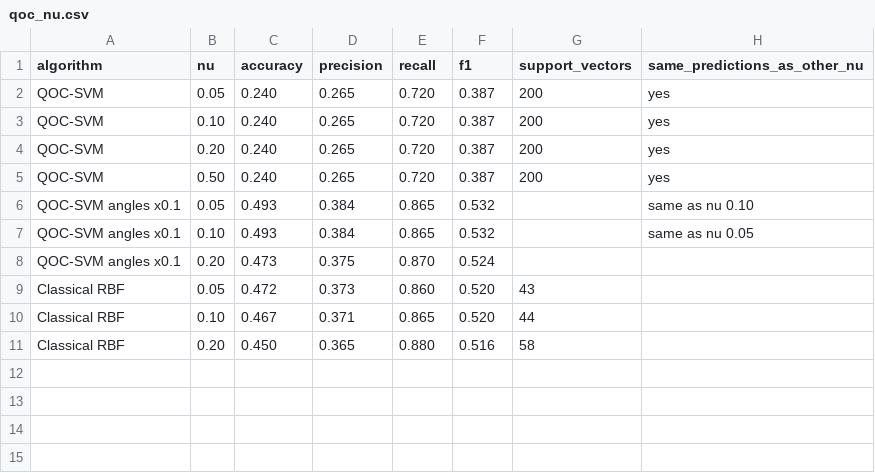
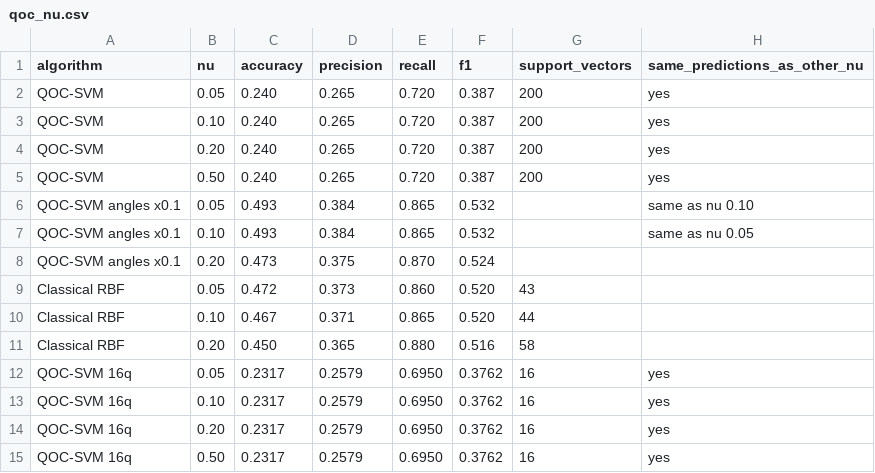
Before and after one commit to sajibmitra/optee-rpi5, a CSV file: docs/experimental-data/qoc_nu.csv, drawn as a sheet.

```diff
--- a/docs/experimental-data/qoc_nu.csv
+++ b/docs/experimental-data/qoc_nu.csv
@@ -11 +11,5 @@ Classical RBF,0.10,0.467,0.371,0.865,0.520,44,
 Classical RBF,0.20,0.450,0.365,0.880,0.516,58,
+QOC-SVM 16q,0.05,0.2317,0.2579,0.6950,0.3762,16,yes
+QOC-SVM 16q,0.10,0.2317,0.2579,0.6950,0.3762,16,yes
+QOC-SVM 16q,0.20,0.2317,0.2579,0.6950,0.3762,16,yes
+QOC-SVM 16q,0.50,0.2317,0.2579,0.6950,0.3762,16,yes
```
Also changed, not shown: docs/experimental-data/algorithms.csv, docs/experimental-data/dataset.csv, 19 other files.
